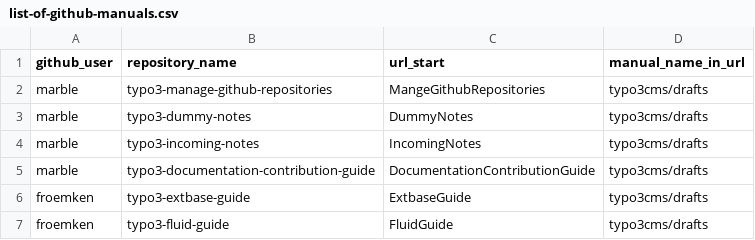
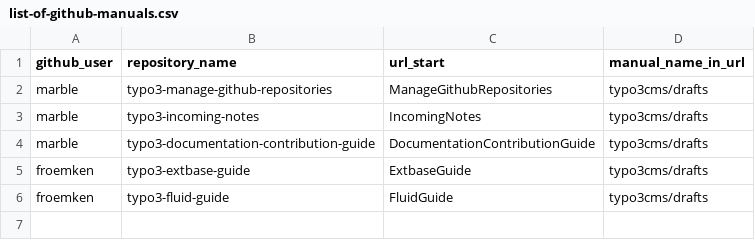
Before and after one commit to marble/typo3-manage-github-repositories, a CSV file: list-of-github-manuals.csv, drawn as a sheet.

```diff
--- a/list-of-github-manuals.csv
+++ b/list-of-github-manuals.csv
@@ -1,4 +1,3 @@
 github_user, repository_name                       , url_start                     , manual_name_in_url
-marble     , typo3-manage-github-repositories      , MangeGithubRepositories       , typo3cms/drafts
-marble     , typo3-dummy-notes                     , DummyNotes                    , typo3cms/drafts
+marble     , typo3-manage-github-repositories      , ManageGithubRepositories      , typo3cms/drafts
 marble     , typo3-incoming-notes                  , IncomingNotes                 , typo3cms/drafts
```
Also changed, not shown: 1 other file.
